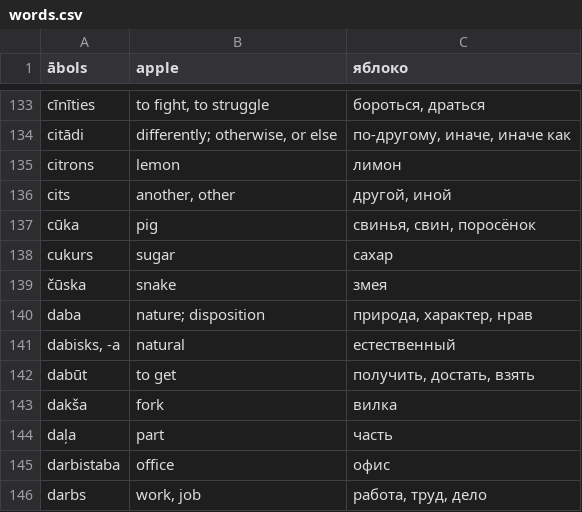
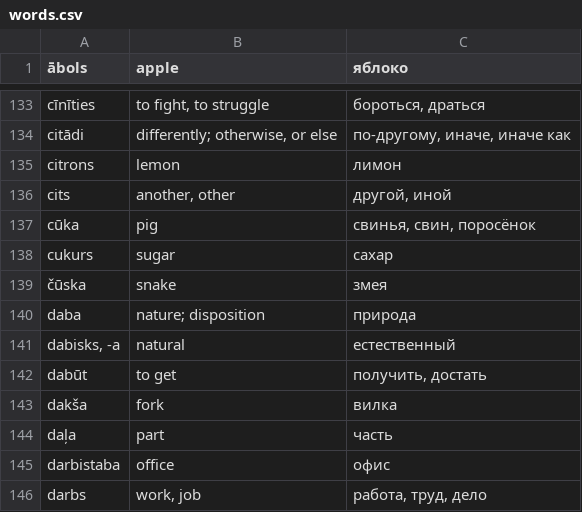
Before and after one commit to ltalal/LatvianVocabulary, a CSV file: words.csv, drawn as a sheet; only a part is shown, gaps mark what is left out; the diff covers the shown part only.

```diff
--- a/words.csv
+++ b/words.csv
@@ -139,5 +139,5 @@
 "čūska","snake","змея"
-"daba","nature; disposition","природа, характер, нрав"
+"daba","nature; disposition","природа"
 "dabisks, -a","natural","естественный"
-"dabūt","to get","получить, достать, взять"
+"dabūt","to get","получить, достать"
 "dakša","fork","вилка"
```
Also changed, not shown: 24 edited cells elsewhere in this file.
